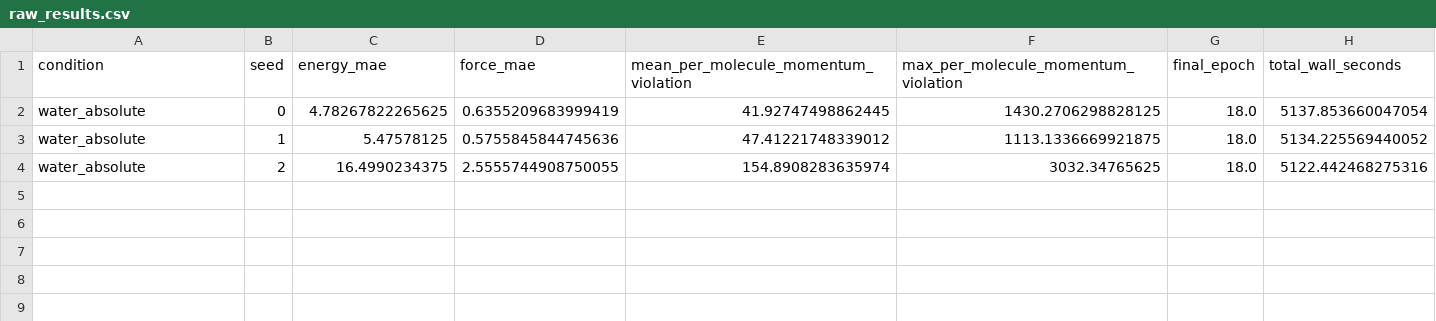
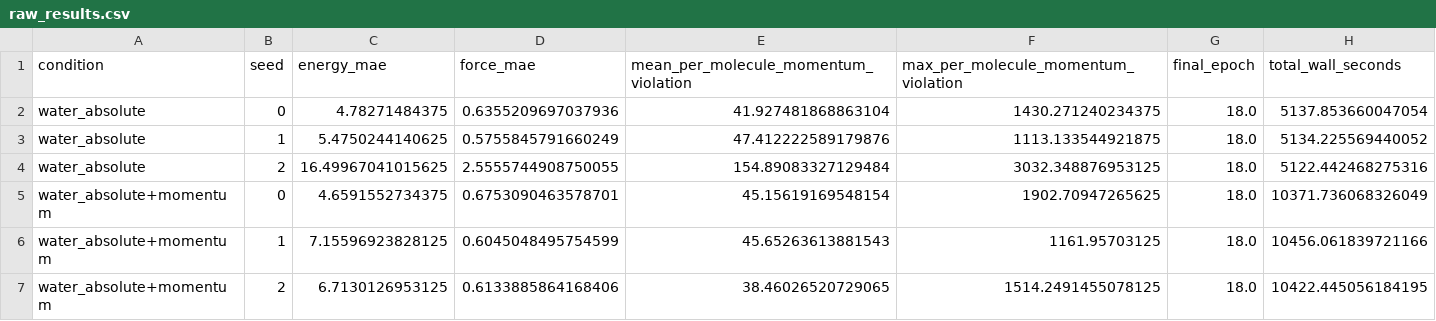
Before and after one commit to dietrichplachmann/MDPinn, a CSV file: results/waterbox_study/raw_results.csv, drawn as a sheet.

Commit message:
momentum study

```diff
--- a/results/waterbox_study/raw_results.csv
+++ b/results/waterbox_study/raw_results.csv
@@ -1,4 +1,7 @@
 condition,seed,energy_mae,force_mae,mean_per_molecule_momentum_violation,max_per_molecule_momentum_violation,final_epoch,total_wall_seconds
-water_absolute,0,4.78267822265625,0.6355209683999419,41.92747498862445,1430.2706298828125,18.0,5137.853660047054
-water_absolute,1,5.47578125,0.5755845844745636,47.41221748339012,1113.1336669921875,18.0,5134.225569440052
-water_absolute,2,16.4990234375,2.5555744908750055,154.8908283635974,3032.34765625,18.0,5122.442468275316
+water_absolute,0,4.78271484375,0.6355209697037936,41.927481868863104,1430.271240234375,18.0,5137.853660047054
+water_absolute,1,5.4750244140625,0.5755845791660249,47.412222589179876,1113.133544921875,18.0,5134.225569440052
+water_absolute,2,16.49967041015625,2.5555744908750055,154.89083327129484,3032.348876953125,18.0,5122.442468275316
+water_absolute+momentum,0,4.6591552734375,0.6753090463578701,45.15619169548154,1902.70947265625,18.0,10371.736068326049
+water_absolute+momentum,1,7.15596923828125,0.6045048495754599,45.65263613881543,1161.95703125,18.0,10456.061839721166
+water_absolute+momentum,2,6.7130126953125,0.6133885864168406,38.46026520729065,1514.2491455078125,18.0,10422.445056184195
```
Also changed, not shown: results/waterbox_study/summary_table.csv, 16 other files.
